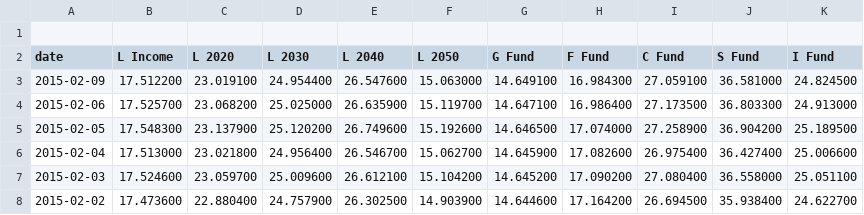
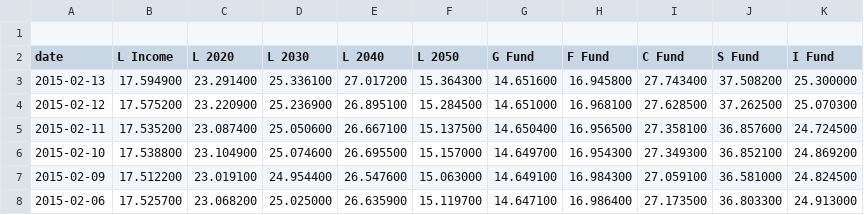
Before and after one commit to zachariehall/economic-analysis, a CSV file: resources/TSPshareprices.csv, drawn as a sheet; only a part is shown; the shorter side is filled out with more unchanged rows; the diff names each change by its address in the sheet, - before the commit and + after, or states it on an @@ line.

Commit message:
fixed date selection for returns

```diff
--- a/resources/TSPshareprices.csv
+++ b/resources/TSPshareprices.csv
+row 3: 2015-02-13 | 17.594900 | 23.291400 | 25.336100 | 27.017200 | 15.364300 | 14.651600 | 16.945800 | 27.743400 | 37.508200 | 25.300000
+row 4: 2015-02-12 | 17.575200 | 23.220900 | 25.236900 | 26.895100 | 15.284500 | 14.651000 | 16.968100 | 27.628500 | 37.262500 | 25.070300
+row 5: 2015-02-11 | 17.535200 | 23.087400 | 25.050600 | 26.667100 | 15.137500 | 14.650400 | 16.956500 | 27.358100 | 36.857600 | 24.724500
+row 6: 2015-02-10 | 17.538800 | 23.104900 | 25.074600 | 26.695500 | 15.157000 | 14.649700 | 16.954300 | 27.349300 | 36.852100 | 24.869200
```
Also changed, not shown: 3 other files.
